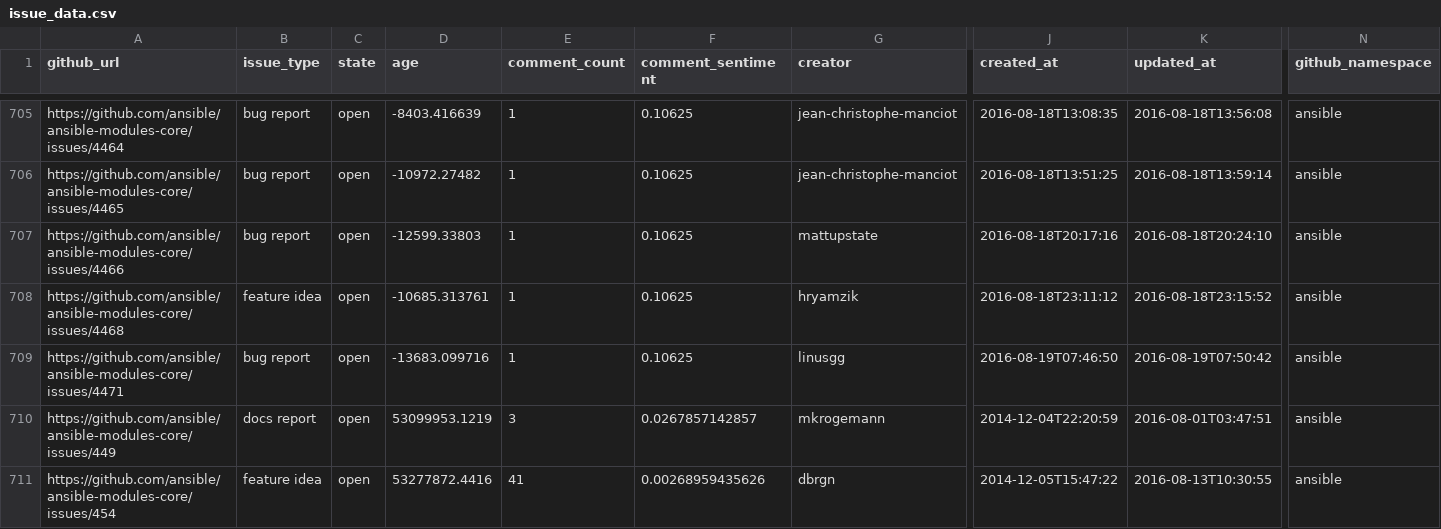
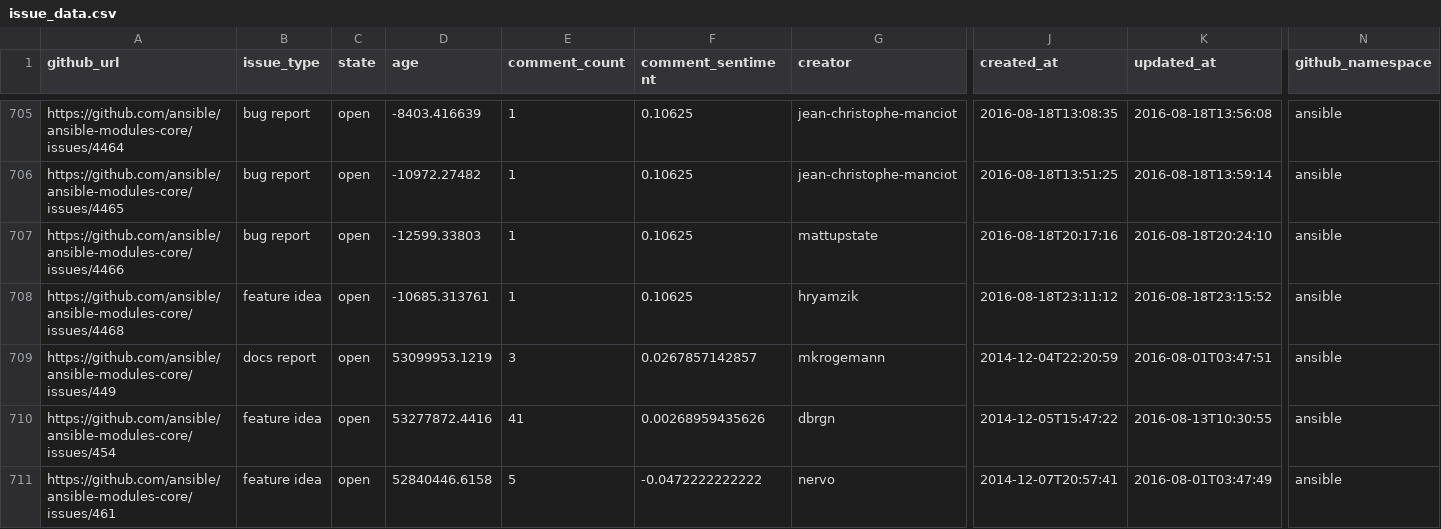
Before and after one commit to jctanner/jctanner.github.io, a CSV file: ansible/open/issue_data.csv, drawn as a sheet; only a part is shown, gaps mark what is left out; the shorter side is filled out with more unchanged rows; removed rows and columns are numbered as before the commit, all else as after; rows hold the shown columns only; the diff covers the shown part only; the diff names each change by its address in the sheet, - before the commit and + after, or states it on an @@ line.

Commit message:
new data

```diff
--- a/ansible/open/issue_data.csv
+++ b/ansible/open/issue_data.csv
-row 709: https://github.com/ansible/ansible-modules-core/issues/4471 | bug report | open | -13683.099716 | 1 | 0.10625 | linusgg | 2016-08-19T07:46:50 | 2016-08-19T07:50:42 | ansible
```
Also changed, not shown: 1 added row, 1 removed row and 15 edited cells elsewhere in this file, ansible/stats/repostats.csv, 15 other files.
